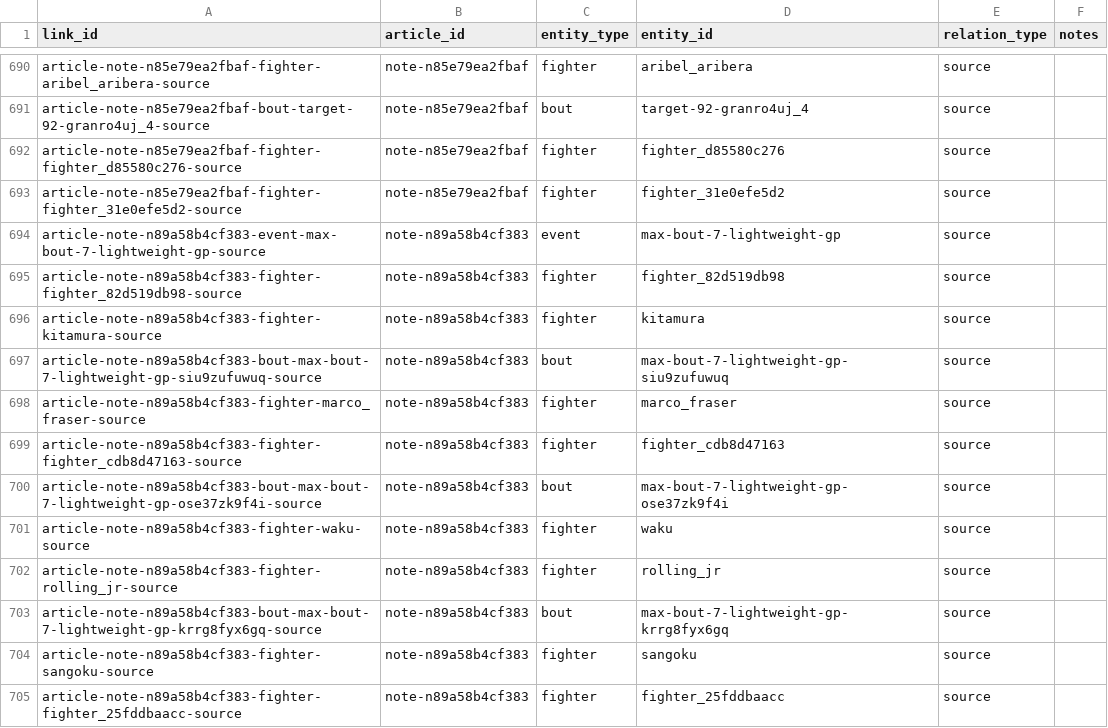
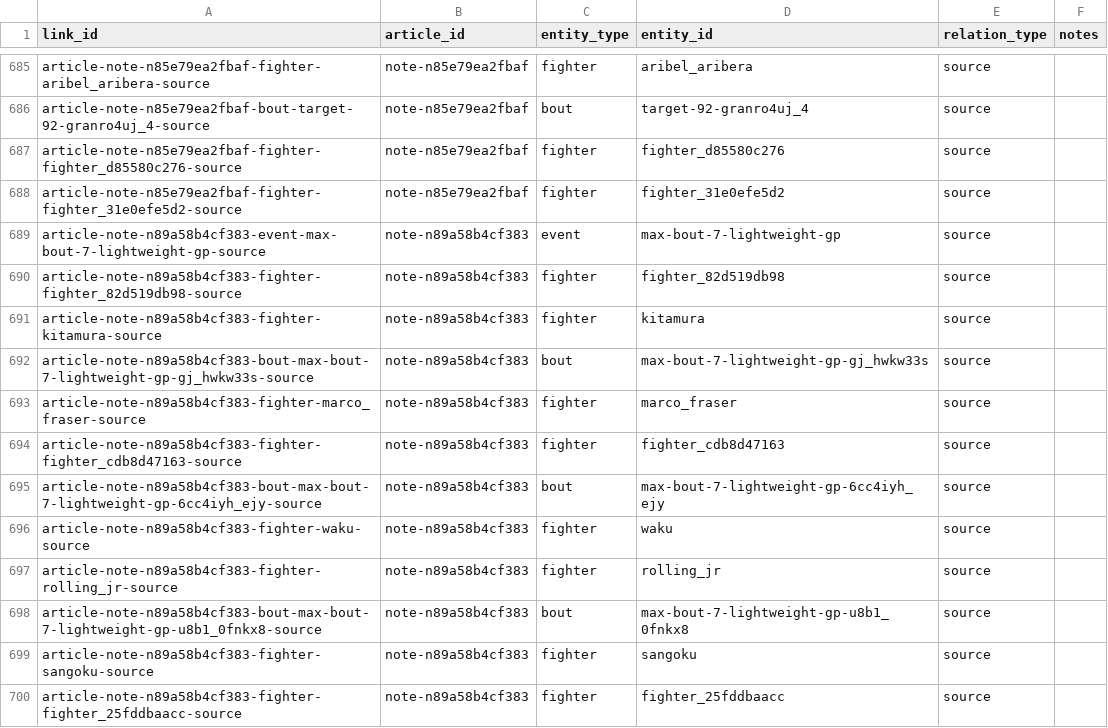
Before and after one commit to takano32/arakaku, a CSV file: data-src/article_links.csv, drawn as a sheet; only a part is shown, gaps mark what is left out; the diff covers the shown part only.

```diff
--- a/data-src/article_links.csv
+++ b/data-src/article_links.csv
@@ -696,9 +691,9 @@ article-note-n89a58b4cf383-fighter-fighter_82d519db98-source,note-n89a58b4cf383,
 article-note-n89a58b4cf383-fighter-kitamura-source,note-n89a58b4cf383,fighter,kitamura,source,
-article-note-n89a58b4cf383-bout-max-bout-7-lightweight-gp-siu9zufuwuq-source,note-n89a58b4cf383,bout,max-bout-7-lightweight-gp-siu9zufuwuq,source,
+article-note-n89a58b4cf383-bout-max-bout-7-lightweight-gp-gj_hwkw33s-source,note-n89a58b4cf383,bout,max-bout-7-lightweight-gp-gj_hwkw33s,source,
 article-note-n89a58b4cf383-fighter-marco_fraser-source,note-n89a58b4cf383,fighter,marco_fraser,source,
 article-note-n89a58b4cf383-fighter-fighter_cdb8d47163-source,note-n89a58b4cf383,fighter,fighter_cdb8d47163,source,
-article-note-n89a58b4cf383-bout-max-bout-7-lightweight-gp-ose37zk9f4i-source,note-n89a58b4cf383,bout,max-bout-7-lightweight-gp-ose37zk9f4i,source,
+article-note-n89a58b4cf383-bout-max-bout-7-lightweight-gp-6cc4iyh_ejy-source,note-n89a58b4cf383,bout,max-bout-7-lightweight-gp-6cc4iyh_ejy,source,
 article-note-n89a58b4cf383-fighter-waku-source,note-n89a58b4cf383,fighter,waku,source,
 article-note-n89a58b4cf383-fighter-rolling_jr-source,note-n89a58b4cf383,fighter,rolling_jr,source,
-article-note-n89a58b4cf383-bout-max-bout-7-lightweight-gp-krrg8fyx6gq-source,note-n89a58b4cf383,bout,max-bout-7-lightweight-gp-krrg8fyx6gq,source,
+article-note-n89a58b4cf383-bout-max-bout-7-lightweight-gp-u8b1_0fnkx8-source,note-n89a58b4cf383,bout,max-bout-7-lightweight-gp-u8b1_0fnkx8,source,
 article-note-n89a58b4cf383-fighter-sangoku-source,note-n89a58b4cf383,fighter,sangoku,source,
```
Also changed, not shown: 10 removed rows and 20 edited cells elsewhere in this file, data-src/bouts.csv, data-src/events.csv, 11 other files.
